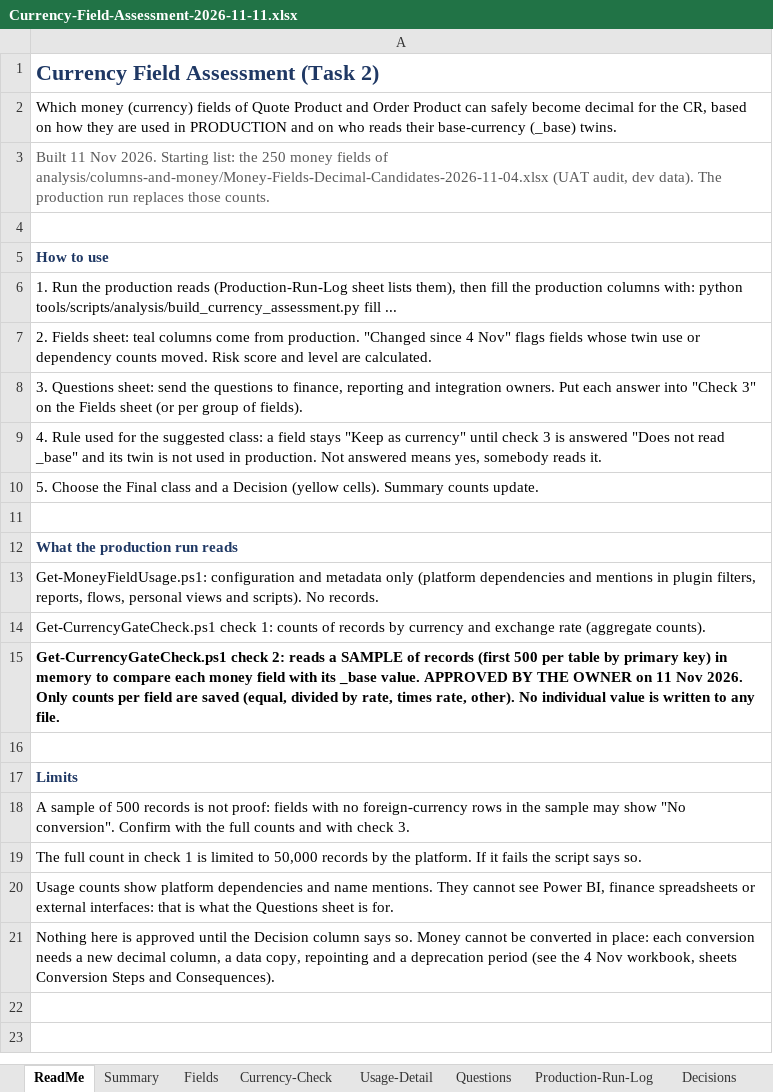
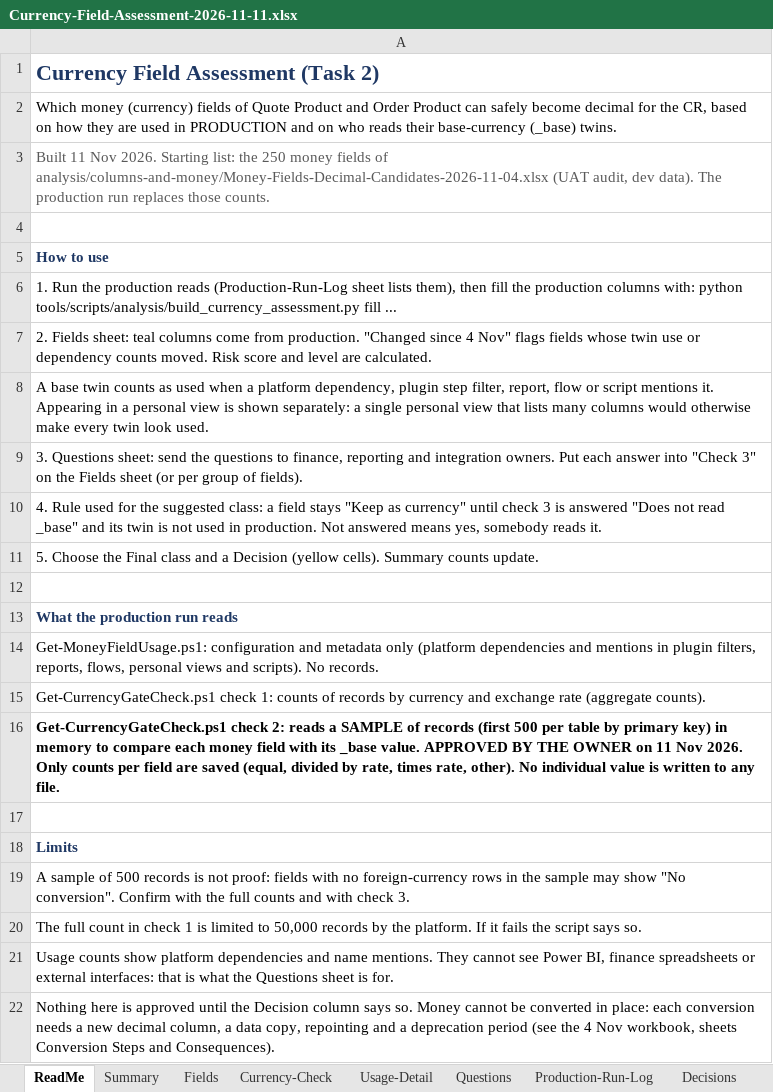
Before and after one commit to sagnik2506/deepaknitrate-d365-crm, an Excel workbook: analysis/columns-and-money/Currency-Field-Assessment-2026-11-11.xlsx, sheet ReadMe, drawn as a sheet; values as stored, in another font and other column widths than the file's, no borders; the diff names each change by its address in the sheet, - before the commit and + after, or states it on an @@ line.

```diff
--- a/analysis/columns-and-money/Currency-Field-Assessment-2026-11-11.xlsx (sheet ReadMe)
+++ b/analysis/columns-and-money/Currency-Field-Assessment-2026-11-11.xlsx (sheet ReadMe)
+row 8: A base twin counts as used when a platform dependency, plugin step filter, report, flow or script mentions it. Appearing in a personal view is shown separately: a single personal view that lists many columns would otherwise make every twin look used.
```
Also changed, not shown: sheet Usage-Detail, sheet Fields, sheet Currency-Check, sheet Production-Run-Log, sheet Summary, formulas that keep their value, 1 other file.
